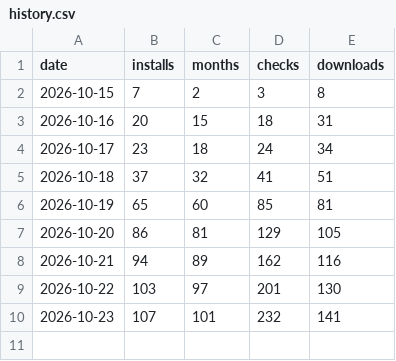
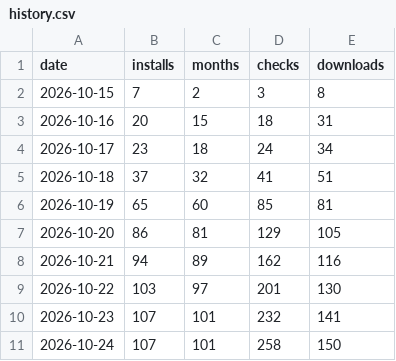
Before and after one commit to midagedev/mwoyeo, a CSV file: history.csv, drawn as a sheet.

```diff
--- a/history.csv
+++ b/history.csv
@@ -10 +10,2 @@ date,installs,months,checks,downloads
 2026-10-23,107,101,232,141
+2026-10-24,107,101,258,150
```
Also changed, not shown: 2 other files.
